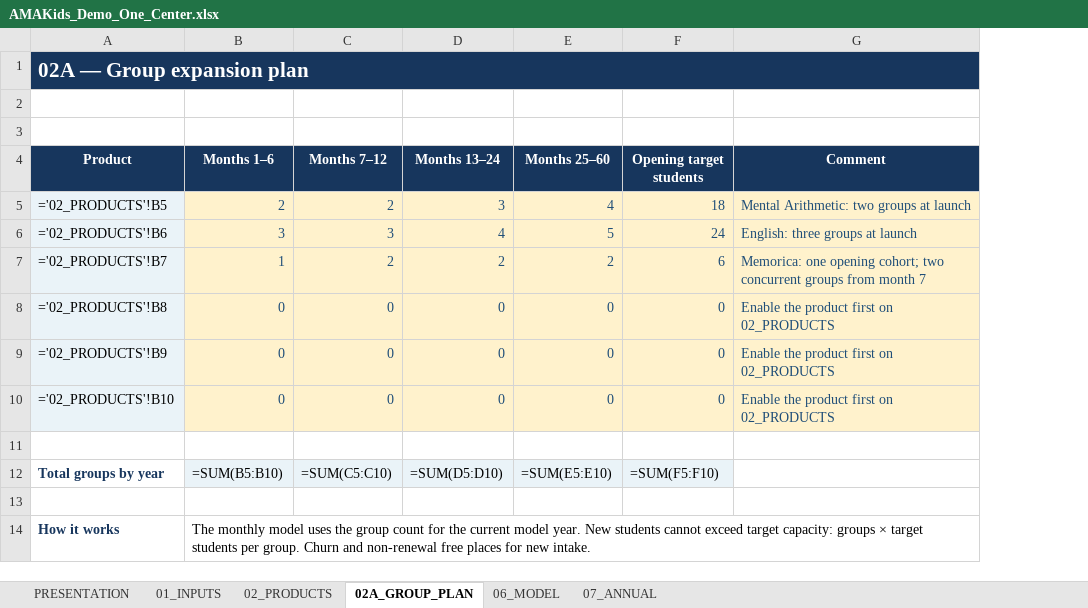
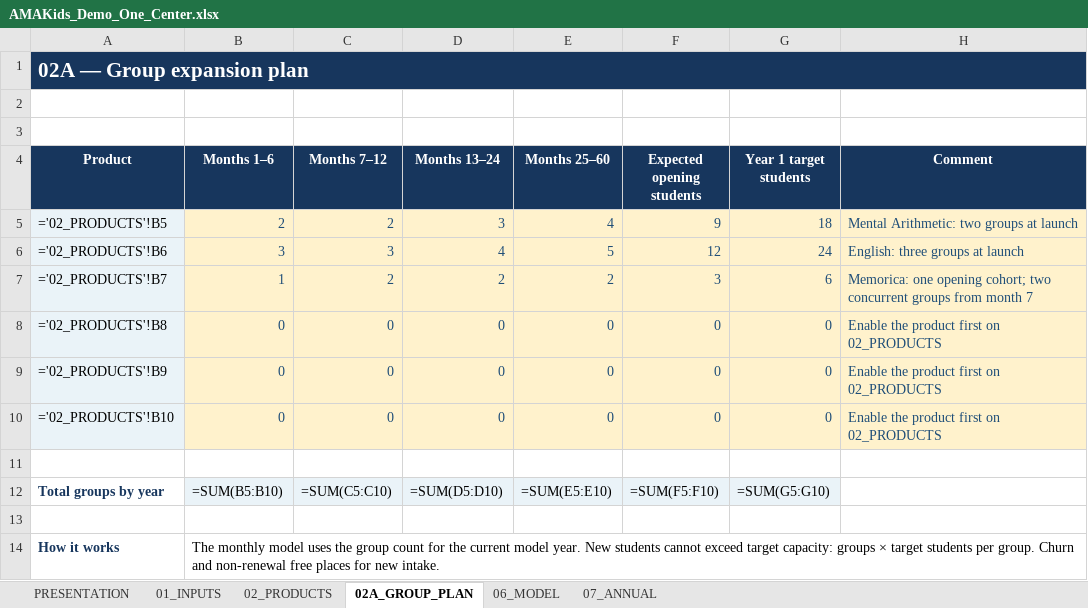
Before and after one commit to annaadragun/amakids-franchise-landing, an Excel workbook: financial-models/AMAKids_Demo_One_Center.xlsx, sheet 02A_GROUP_PLAN, drawn as a sheet; values as stored, in another font and other column widths than the file's, no borders; formulas without a stored value are shown as written; addresses are those after the commit; the diff names each change by its address in the sheet, - before the commit and + after, or states it on an @@ line.

Commit message:
Final ? version of fin model

```diff
--- a/financial-models/AMAKids_Demo_One_Center.xlsx (sheet 02A_GROUP_PLAN)
+++ b/financial-models/AMAKids_Demo_One_Center.xlsx (sheet 02A_GROUP_PLAN)
+column F (Expected opening students), rows 5-12: 9 | 12 | 3 | 0 | 0 | 0 |  | =SUM(F5:F10)
-G4: Opening target students
+G4: Year 1 target students
-G12 (Year 1 target students): =SUM(F5:F10)
+G12 (Year 1 target students): =SUM(G5:G10)
```
Also changed, not shown: sheet PRESENTATION, financial-models/AMAKids_Internal_Financial_Calculator.xlsx, 3 other files.
